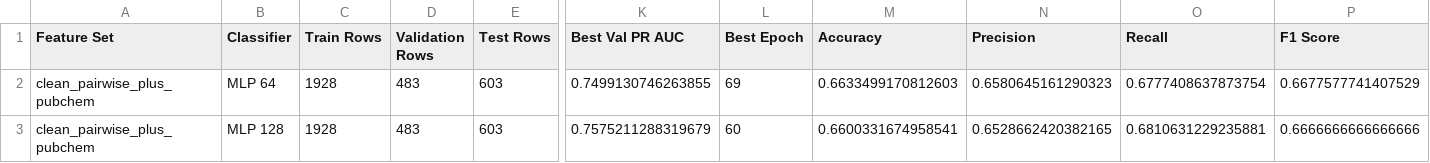
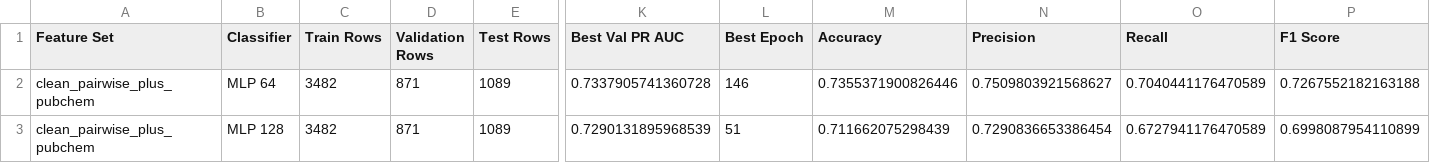
Before and after one commit to rks277/roshan-psb-2026, a CSV file: results/clean_deep_metrics.csv, drawn as a sheet; only a part is shown, gaps mark what is left out; the diff covers the shown part only; the diff names each change by its address in the sheet, - before the commit and + after, or states it on an @@ line.

```diff
--- a/results/clean_deep_metrics.csv
+++ b/results/clean_deep_metrics.csv
-C2:C3 (Train Rows): 1928
+C2:C3 (Train Rows): 3482
-D2:D3 (Validation Rows): 483
+D2:D3 (Validation Rows): 871
-E2:E3 (Test Rows): 603
+E2:E3 (Test Rows): 1089
-K2 (Best Val PR AUC): 0.7499130746263855
+K2 (Best Val PR AUC): 0.7337905741360728
-L2 (Best Epoch): 69
+L2 (Best Epoch): 146
-M2 (Accuracy): 0.6633499170812603
+M2 (Accuracy): 0.7355371900826446
-N2 (Precision): 0.6580645161290323
+N2 (Precision): 0.7509803921568627
-O2 (Recall): 0.6777408637873754
+O2 (Recall): 0.7040441176470589
-P2 (F1 Score): 0.6677577741407529
+P2 (F1 Score): 0.7267552182163188
-K3 (Best Val PR AUC): 0.7575211288319679
+K3 (Best Val PR AUC): 0.7290131895968539
-L3 (Best Epoch): 60
+L3 (Best Epoch): 51
-M3 (Accuracy): 0.6600331674958541
+M3 (Accuracy): 0.711662075298439
-N3 (Precision): 0.6528662420382165
+N3 (Precision): 0.7290836653386454
-O3 (Recall): 0.6810631229235881
+O3 (Recall): 0.6727941176470589
-P3 (F1 Score): 0.6666666666666666
+P3 (F1 Score): 0.6998087954110899
```
Also changed, not shown: 47 edited cells elsewhere in this file, results/baseline_metrics.csv, results/clean_advanced_metrics.csv, 15 other files.
